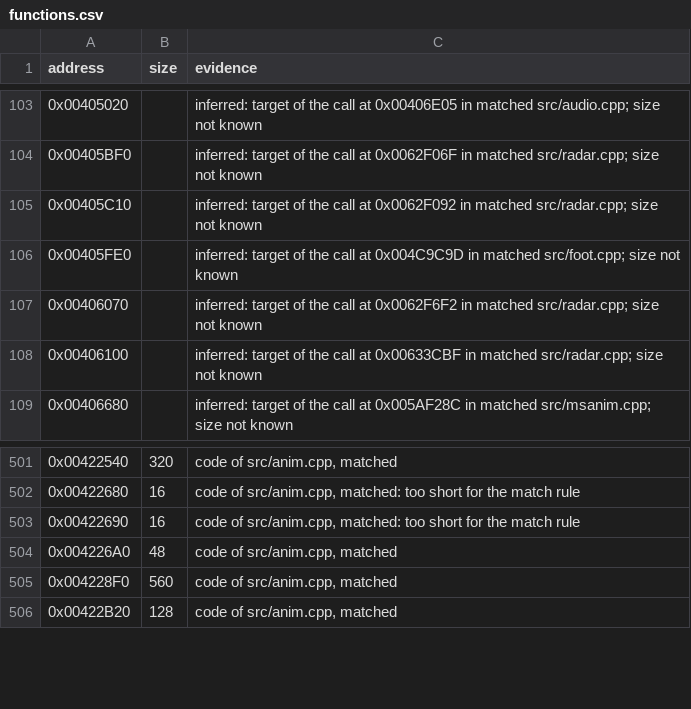
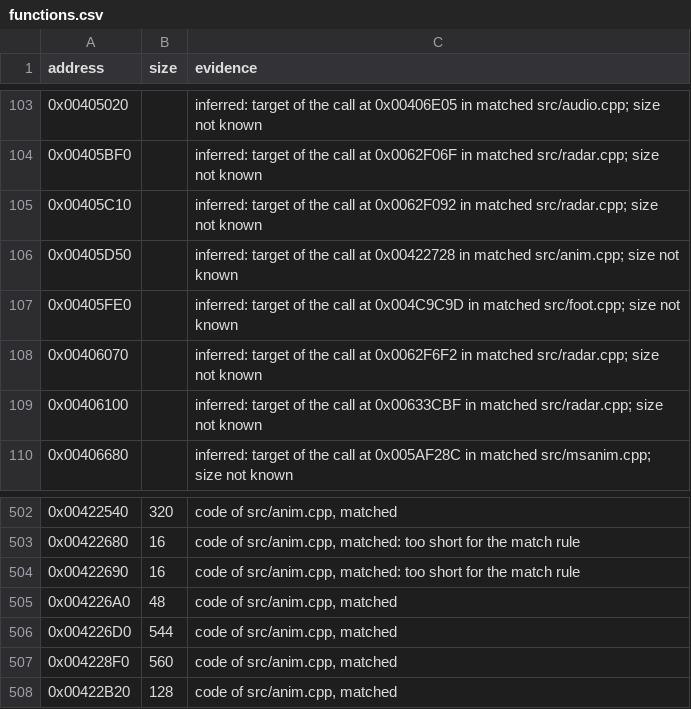
Before and after one commit to meastes/RedAlert2, a CSV file: config/ra2-1.006/functions.csv, drawn as a sheet; only a part is shown, gaps mark what is left out; the diff names each change by its address in the sheet, - before the commit and + after, or states it on an @@ line.

Commit message:
Match 1 more anim.cpp function

```diff
--- a/config/ra2-1.006/functions.csv
+++ b/config/ra2-1.006/functions.csv
+row 106: 0x00405D50 |  | inferred: target of the call at 0x00422728 in matched src/anim.cpp; size not known
+row 506: 0x004226D0 | 544 | code of src/anim.cpp, matched
```
Also changed, not shown: config/ra2-1.006/modules.csv, 1 other file.
